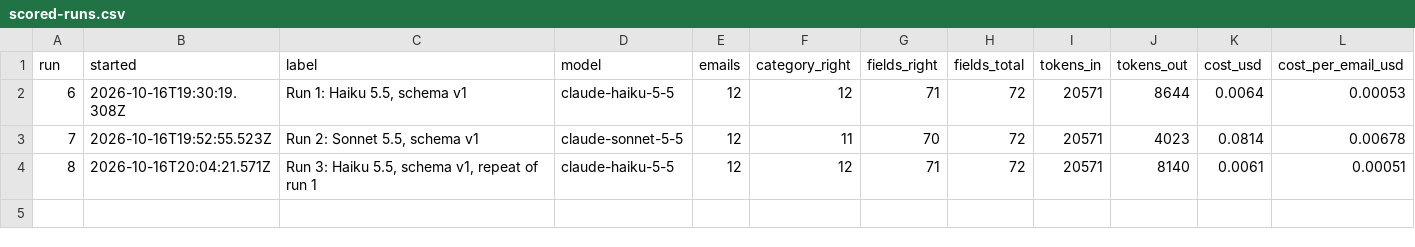
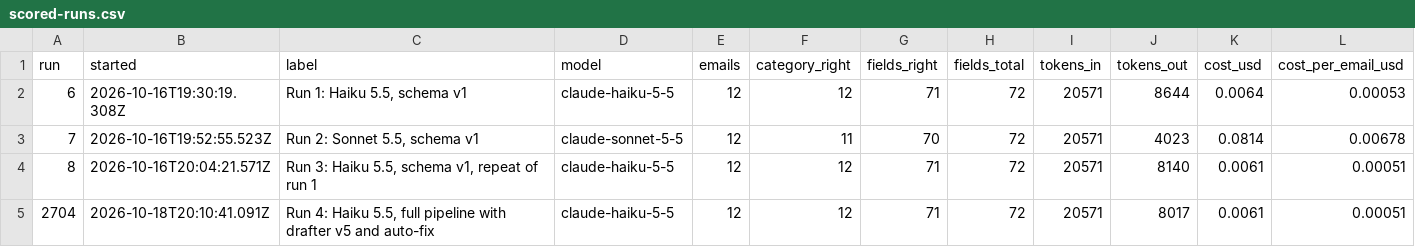
Before and after one commit to mmabbs/insurance-intake-demo, a CSV file: results/scored-runs.csv, drawn as a sheet; the diff names each change by its address in the sheet, - before the commit and + after, or states it on an @@ line.

Commit message:
Scored re-run works: run 2704, 12/12 categories, 71/72 fields, $0.00200 per email, 0/12 notes mention sorting; drafter parser auto-fixes bad JSON (run 2657 broke on an extra brace); live Gmail Trigger tested (run 2654), workflow unpublished

```diff
--- a/results/scored-runs.csv
+++ b/results/scored-runs.csv
+row 5: 2704 | 2026-10-18T20:10:41.091Z | Run 4: Haiku 5.5, full pipeline with drafter v5 and auto-fix | claude-haiku-5-5 | 12 | 12 | 71 | 72 | 20571 | 8017 | 0.0061 | 0.00051
```
Also changed, not shown: 3 other files.
